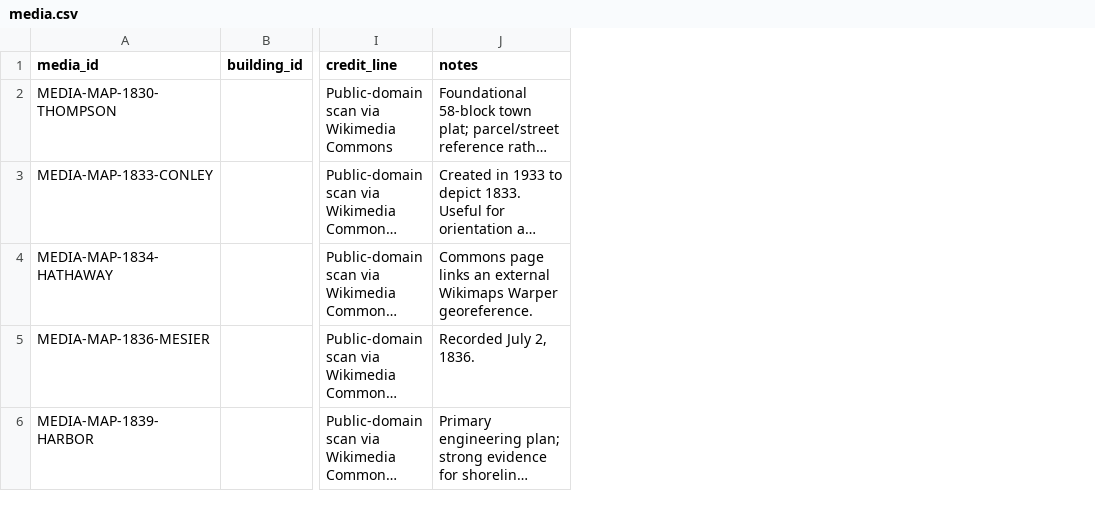
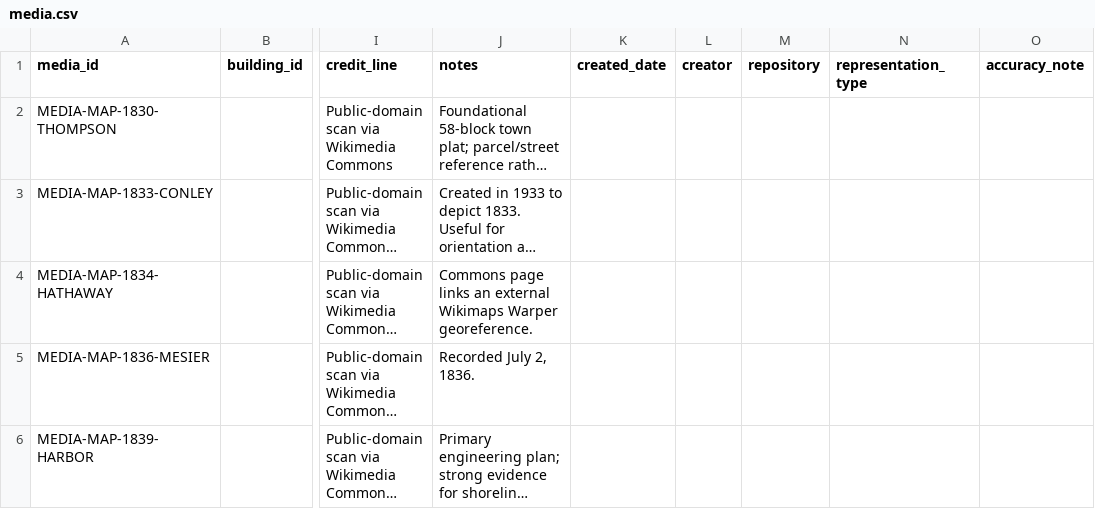
Before and after one commit to kevinrhaas/custom, a CSV file: chicago/pre_fire_v1/data/media.csv, drawn as a sheet; only a part is shown, gaps mark what is left out; long unchanged cells end in …; the diff covers the shown part only; the diff names each change by its address in the sheet, - before the commit and + after, or states it on an @@ line.

```diff
--- a/chicago/pre_fire_v1/data/media.csv
+++ b/chicago/pre_fire_v1/data/media.csv
+column K (created_date), empty
+column L (creator), empty
+column M (repository), empty
+column N (representation_type), empty
+column O (accuracy_note), empty
```
Also changed, not shown: 6 added rows elsewhere in this file, chicago/pre_fire_v1/data/building_sources.csv, chicago/pre_fire_v1/data/sources.csv, 31 other files.
